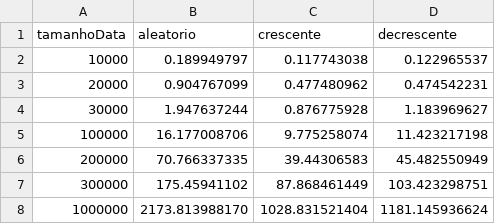
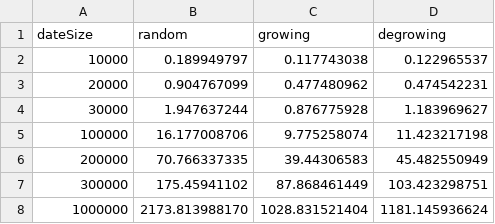
Before and after one commit to iberthyallano/Analysis_of_sorting_algorithms, a CSV file: src/database/CSVs/BubbleSortTabela01.csv, drawn as a sheet.

```diff
--- a/src/database/CSVs/BubbleSortTabela01.csv
+++ b/src/database/CSVs/BubbleSortTabela01.csv
@@ -1,2 +1,2 @@
-tamanhoData,aleatorio,crescente,decrescente
+dateSize,random,growing,degrowing
 10000,0.189949797,0.117743038,0.122965537
```
Also changed, not shown: src/database/CSVs/BubbleSortTabela02.csv, src/database/CSVs/BubbleSortTabela03.csv, 30 other files.
